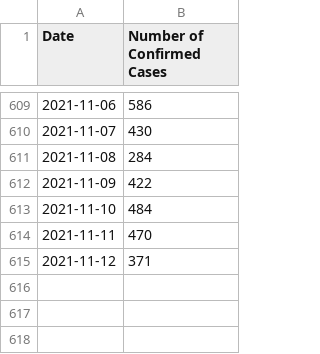
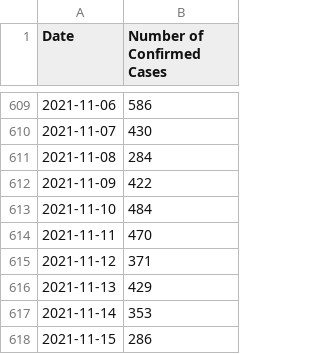
Before and after one commit to kim2552/onlydata, a CSV file: src/assets/alberta-covid-19-data-per-day.csv, drawn as a sheet; only a part is shown, gaps mark what is left out; the diff names each change by its address in the sheet, - before the commit and + after, or states it on an @@ line.

```diff
--- a/src/assets/alberta-covid-19-data-per-day.csv
+++ b/src/assets/alberta-covid-19-data-per-day.csv
+row 616: 2021-11-13 | 429
+row 617: 2021-11-14 | 353
+row 618: 2021-11-15 | 286
```
Also changed, not shown: src/assets/british columbia-covid-19-data-per-day.csv, src/assets/canada-covid-19-data-per-day.csv, 13 other files.
